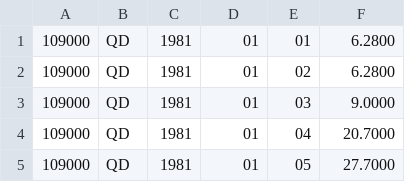
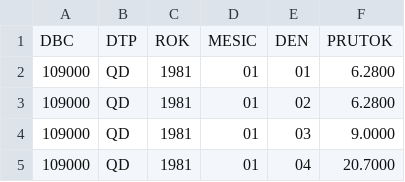
Before and after one commit to LiborPezinek/Projekt-SSP, a CSV file: data/QD_109000_Data.csv, drawn as a sheet; only a part is shown; the shorter side is filled out with more unchanged rows; the diff names each change by its address in the sheet, - before the commit and + after, or states it on an @@ line.

```diff
--- a/data/QD_109000_Data.csv
+++ b/data/QD_109000_Data.csv
+row 1: DBC | DTP | ROK | MESIC | DEN | PRUTOK
```
Also changed, not shown: 3 other files.
